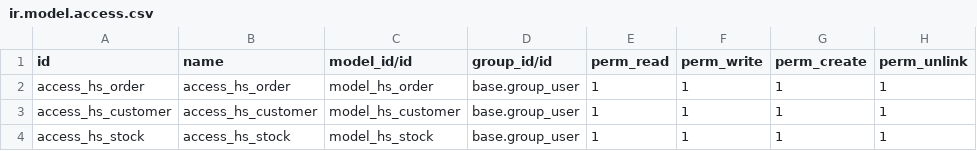
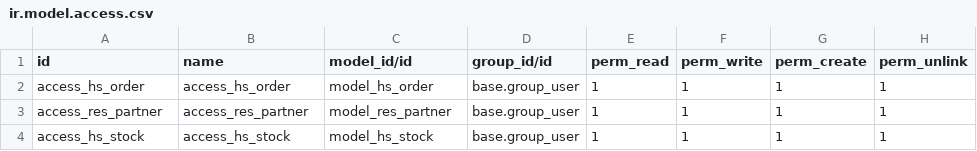
Before and after one commit to SonirAster/Herbs-Store-Manager, a CSV file: security/ir.model.access.csv, drawn as a sheet.

```diff
--- a/security/ir.model.access.csv
+++ b/security/ir.model.access.csv
@@ -2,3 +2,3 @@ id,name,model_id/id,group_id/id,perm_read,perm_write,perm_create,perm_unlink
 access_hs_order,access_hs_order,model_hs_order,base.group_user,1,1,1,1
-access_hs_customer,access_hs_customer,model_hs_customer,base.group_user,1,1,1,1
+access_res_partner,access_res_partner,model_res_partner,base.group_user,1,1,1,1
 access_hs_stock,access_hs_stock,model_hs_stock,base.group_user,1,1,1,1
```
Also changed, not shown: 11 other files.
